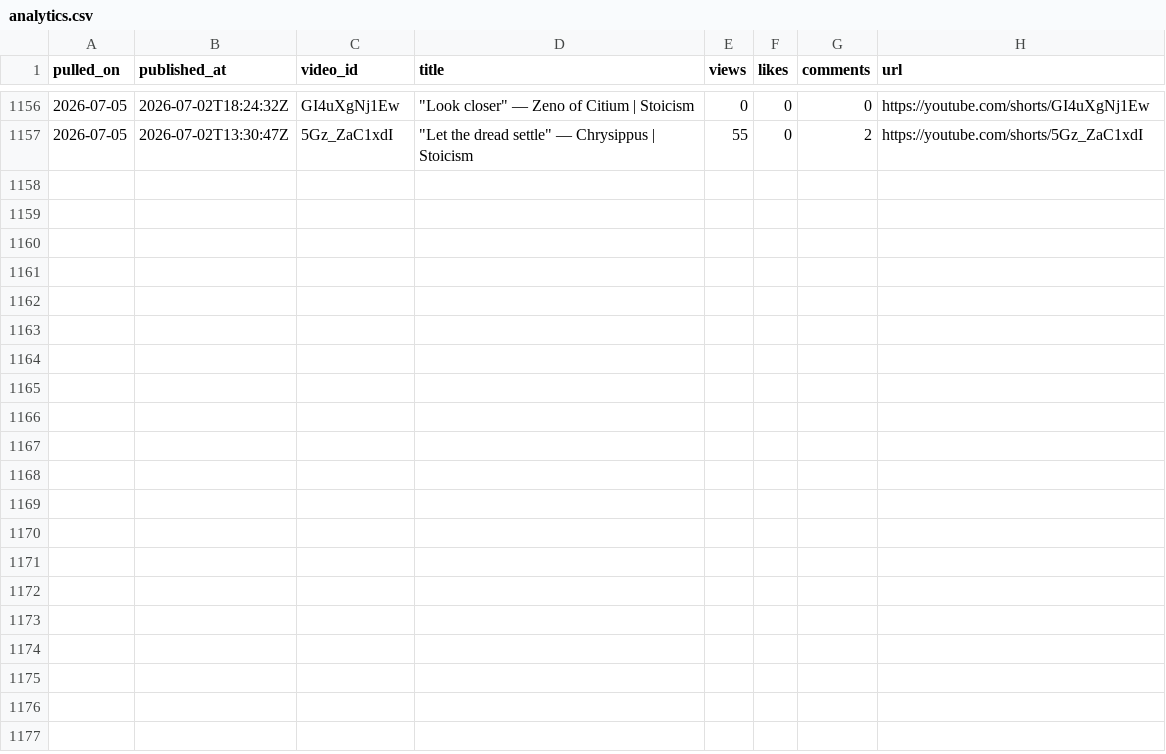
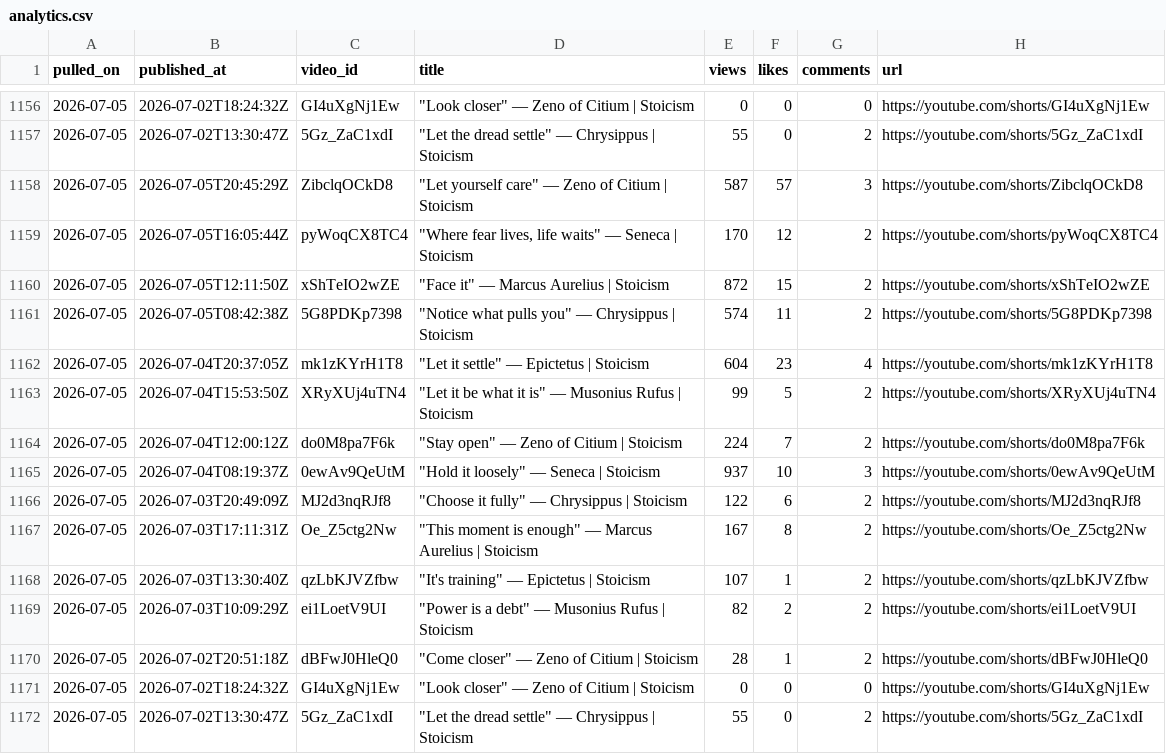
Before and after one commit to soicism2026-ex/stoic-bot, a CSV file: data/analytics.csv, drawn as a sheet; only a part is shown, gaps mark what is left out; the diff names each change by its address in the sheet, - before the commit and + after, or states it on an @@ line.

Commit message:
log: 2026-07-05 post

```diff
--- a/data/analytics.csv
+++ b/data/analytics.csv
+row 1158: 2026-07-05 | 2026-07-05T20:45:29Z | ZibclqOCkD8 | "Let yourself care" — Zeno of Citium | Stoicism | 587 | 57 | 3 | https://youtube.com/shorts/ZibclqOCkD8
+row 1159: 2026-07-05 | 2026-07-05T16:05:44Z | pyWoqCX8TC4 | "Where fear lives, life waits" — Seneca | Stoicism | 170 | 12 | 2 | https://youtube.com/shorts/pyWoqCX8TC4
+row 1160: 2026-07-05 | 2026-07-05T12:11:50Z | xShTeIO2wZE | "Face it" — Marcus Aurelius | Stoicism | 872 | 15 | 2 | https://youtube.com/shorts/xShTeIO2wZE
+row 1161: 2026-07-05 | 2026-07-05T08:42:38Z | 5G8PDKp7398 | "Notice what pulls you" — Chrysippus | Stoicism | 574 | 11 | 2 | https://youtube.com/shorts/5G8PDKp7398
+row 1162: 2026-07-05 | 2026-07-04T20:37:05Z | mk1zKYrH1T8 | "Let it settle" — Epictetus | Stoicism | 604 | 23 | 4 | https://youtube.com/shorts/mk1zKYrH1T8
+row 1163: 2026-07-05 | 2026-07-04T15:53:50Z | XRyXUj4uTN4 | "Let it be what it is" — Musonius Rufus | Stoicism | 99 | 5 | 2 | https://youtube.com/shorts/XRyXUj4uTN4
+row 1164: 2026-07-05 | 2026-07-04T12:00:12Z | do0M8pa7F6k | "Stay open" — Zeno of Citium | Stoicism | 224 | 7 | 2 | https://youtube.com/shorts/do0M8pa7F6k
+row 1165: 2026-07-05 | 2026-07-04T08:19:37Z | 0ewAv9QeUtM | "Hold it loosely" — Seneca | Stoicism | 937 | 10 | 3 | https://youtube.com/shorts/0ewAv9QeUtM
+row 1166: 2026-07-05 | 2026-07-03T20:49:09Z | MJ2d3nqRJf8 | "Choose it fully" — Chrysippus | Stoicism | 122 | 6 | 2 | https://youtube.com/shorts/MJ2d3nqRJf8
+row 1167: 2026-07-05 | 2026-07-03T17:11:31Z | Oe_Z5ctg2Nw | "This moment is enough" — Marcus Aurelius | Stoicism | 167 | 8 | 2 | https://youtube.com/shorts/Oe_Z5ctg2Nw
+row 1168: 2026-07-05 | 2026-07-03T13:30:40Z | qzLbKJVZfbw | "It's training" — Epictetus | Stoicism | 107 | 1 | 2 | https://youtube.com/shorts/qzLbKJVZfbw
+row 1169: 2026-07-05 | 2026-07-03T10:09:29Z | ei1LoetV9UI | "Power is a debt" — Musonius Rufus | Stoicism | 82 | 2 | 2 | https://youtube.com/shorts/ei1LoetV9UI
+row 1170: 2026-07-05 | 2026-07-02T20:51:18Z | dBFwJ0HleQ0 | "Come closer" — Zeno of Citium | Stoicism | 28 | 1 | 2 | https://youtube.com/shorts/dBFwJ0HleQ0
+row 1171: 2026-07-05 | 2026-07-02T18:24:32Z | GI4uXgNj1Ew | "Look closer" — Zeno of Citium | Stoicism | 0 | 0 | 0 | https://youtube.com/shorts/GI4uXgNj1Ew
+row 1172: 2026-07-05 | 2026-07-02T13:30:47Z | 5Gz_ZaC1xdI | "Let the dread settle" — Chrysippus | Stoicism | 55 | 0 | 2 | https://youtube.com/shorts/5Gz_ZaC1xdI
```
